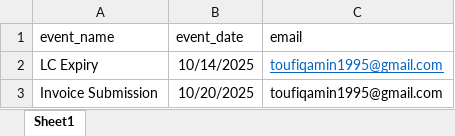
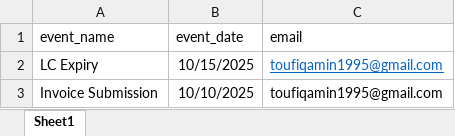
Before and after one commit to ToufiqAmin/MAY_International_Email_Reminder_Automation, an Excel workbook: events.xlsx, sheet Sheet1, drawn as a sheet; values as stored, in another font and other column widths than the file's, no borders; the diff names each change by its address in the sheet, - before the commit and + after, or states it on an @@ line.

```diff
--- a/events.xlsx (sheet Sheet1)
+++ b/events.xlsx (sheet Sheet1)
-B2 (event_date): 10/14/2025
+B2 (event_date): 10/15/2025
-B3 (event_date): 10/20/2025
+B3 (event_date): 10/10/2025
```
Also changed, not shown: 3 other files.
